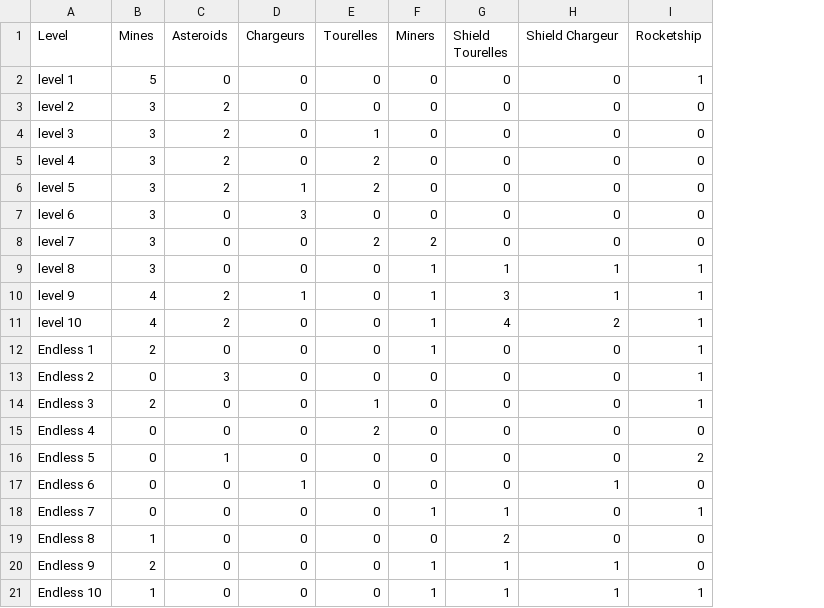
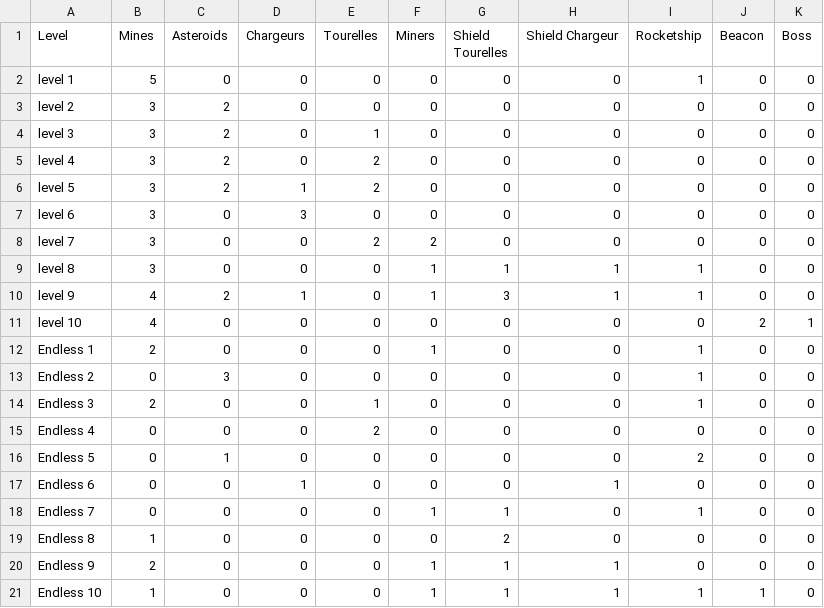
Before and after one commit to tysufa/omega_race, a CSV file: saves/levels.csv, drawn as a sheet; the diff names each change by its address in the sheet, - before the commit and + after, or states it on an @@ line.

Commit message:
Boss has a second attack and a proper boss shield

```diff
--- a/saves/levels.csv
+++ b/saves/levels.csv
+column J (Beacon), rows 2-21: 0 | 0 | 0 | 0 | 0 | 0 | 0 | 0 | 0 | 2 | 0 | 0 | 0 | 0 | 0 | 0 | 0 | 0 | 0 | 1
+column K (Boss), rows 2-21: 0 | 0 | 0 | 0 | 0 | 0 | 0 | 0 | 0 | 1 | 0 | 0 | 0 | 0 | 0 | 0 | 0 | 0 | 0 | 0
-C11 (Asteroids): 2
+C11 (Asteroids): 0
-F11 (Miners): 1
+F11 (Miners): 0
-G11 (Shield Tourelles): 4
+G11 (Shield Tourelles): 0
-H11 (Shield Chargeur): 2
+H11 (Shield Chargeur): 0
-I11 (Rocketship): 1
+I11 (Rocketship): 0
```
Also changed, not shown: 5 other files.
